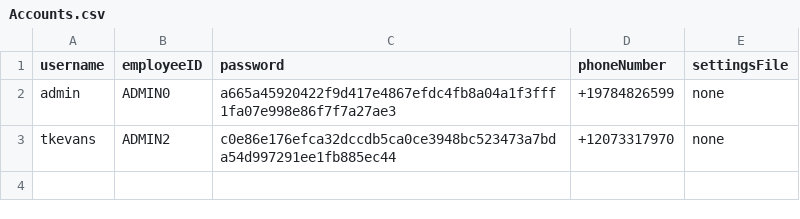
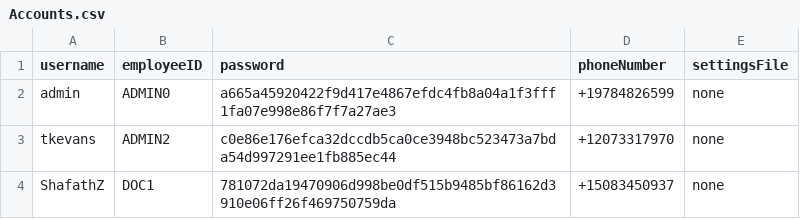
Before and after one commit to CS3733-D22-Team-D/CS3733-D22-Team-D-Application, a CSV file: src/main/resources/Accounts.csv, drawn as a sheet.

Commit message:
added Shafath's account

```diff
--- a/src/main/resources/Accounts.csv
+++ b/src/main/resources/Accounts.csv
@@ -3 +3,2 @@ admin,ADMIN0,a665a45920422f9d417e4867efdc4fb8a04a1f3fff1fa07e998e86f7f7a27ae3,+1
 tkevans,ADMIN2,c0e86e176efca32dccdb5ca0ce3948bc523473a7bda54d997291ee1fb885ec44,+12073317970,none
+ShafathZ,DOC1,781072da19470906d998be0df515b9485bf86162d3910e06ff26f469750759da,+15083450937,none
```
Also changed, not shown: 2 other files.
